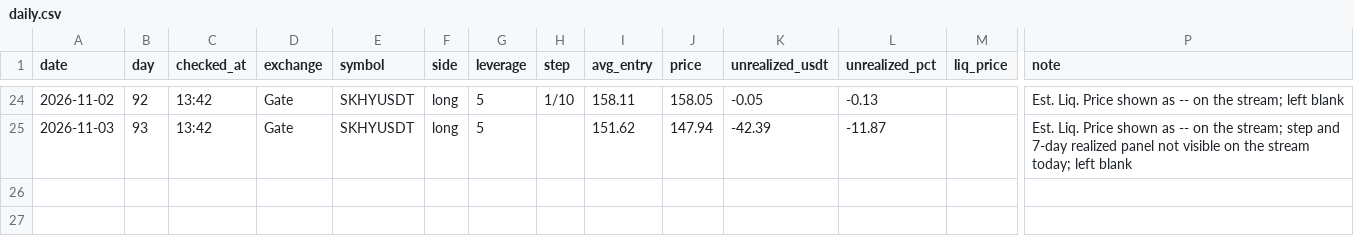
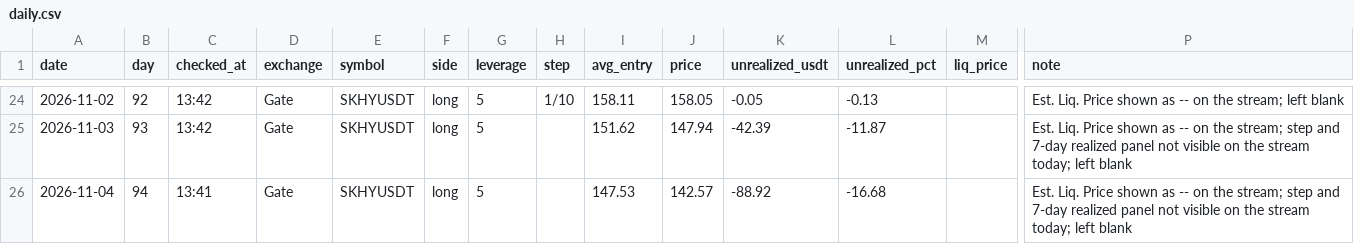
Before and after one commit to BlitzTrading/live-bot-record, a CSV file: data/daily.csv, drawn as a sheet; only a part is shown, gaps mark what is left out; rows hold the shown columns only; the diff names each change by its address in the sheet, - before the commit and + after, or states it on an @@ line.

```diff
--- a/data/daily.csv
+++ b/data/daily.csv
+row 26: 2026-11-04 | 94 | 13:41 | Gate | SKHYUSDT | long | 5 |  | 147.53 | 142.57 | -88.92 | -16.68 |  | Est. Liq. Price shown as -- on the stream; step and 7-day realized panel not visible on the stream today; left blank
```
Also changed, not shown: 2 other files.
